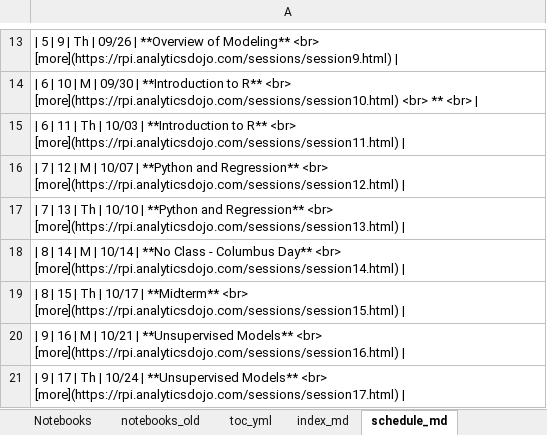
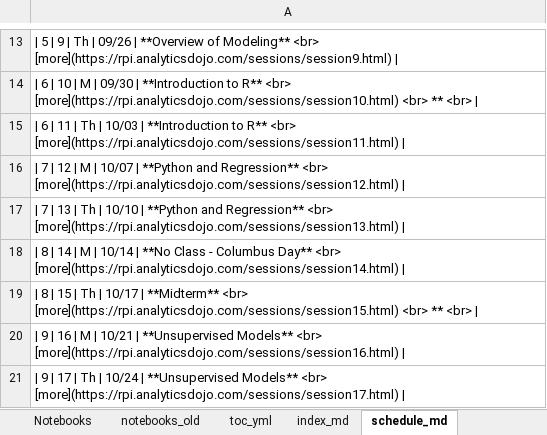
Before and after one commit to RPI-DATA/course-intro-ml-app, an Excel workbook: book.xlsx, sheet schedule_md, drawn as a sheet; only a part is shown, gaps mark what is left out; values as stored, in another font and other column widths than the file's, no borders; the diff names each change by its address in the sheet, - before the commit and + after, or states it on an @@ line.

```diff
--- a/book.xlsx (sheet schedule_md)
+++ b/book.xlsx (sheet schedule_md)
-A19: …<br> [more](https://rpi.analyticsdojo.com/sessions/session15.html) |
+A19: …<br> [more](https://rpi.analyticsdojo.com/sessions/session15.html) <br> ** <br> |
```
Also changed, not shown: sheet Schedule, sheet session_md, sheet assignments_md, formulas that keep their value, 12 other files.
